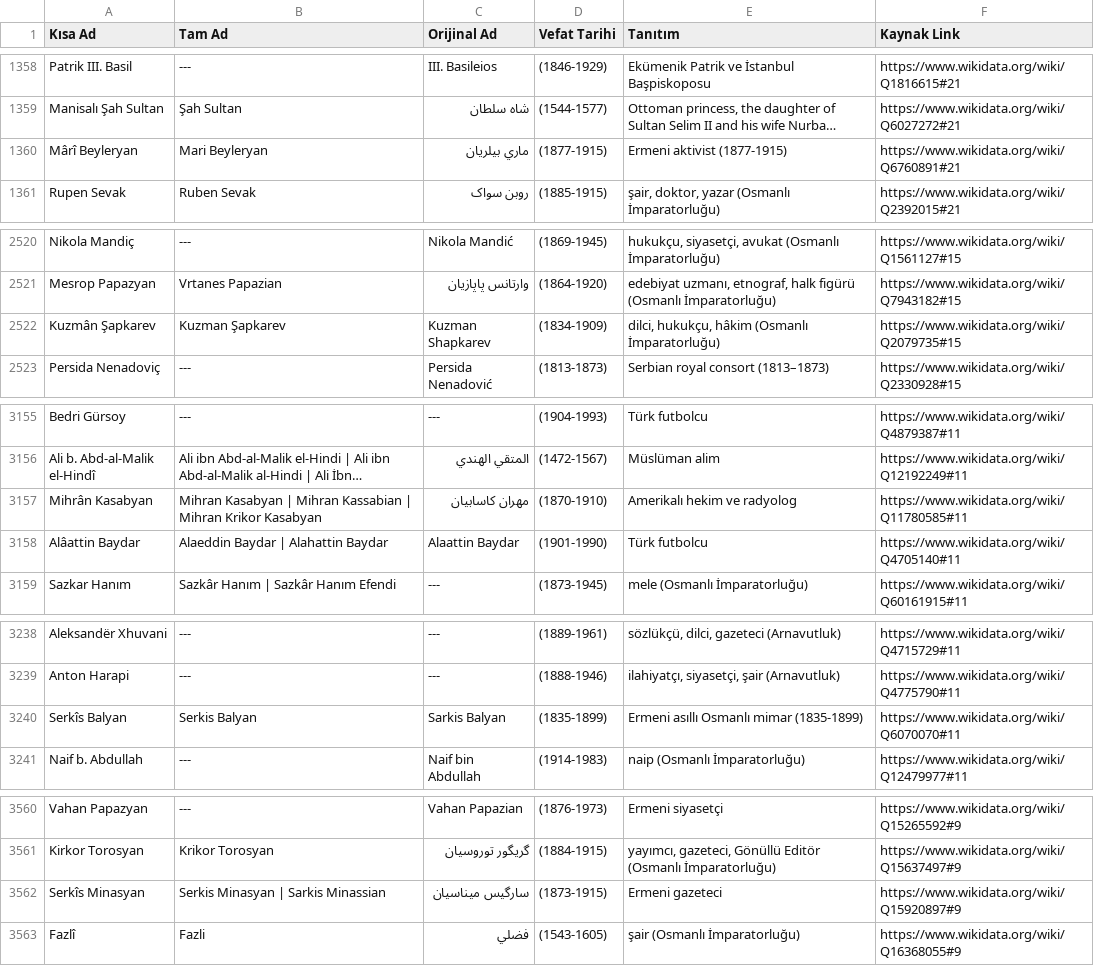
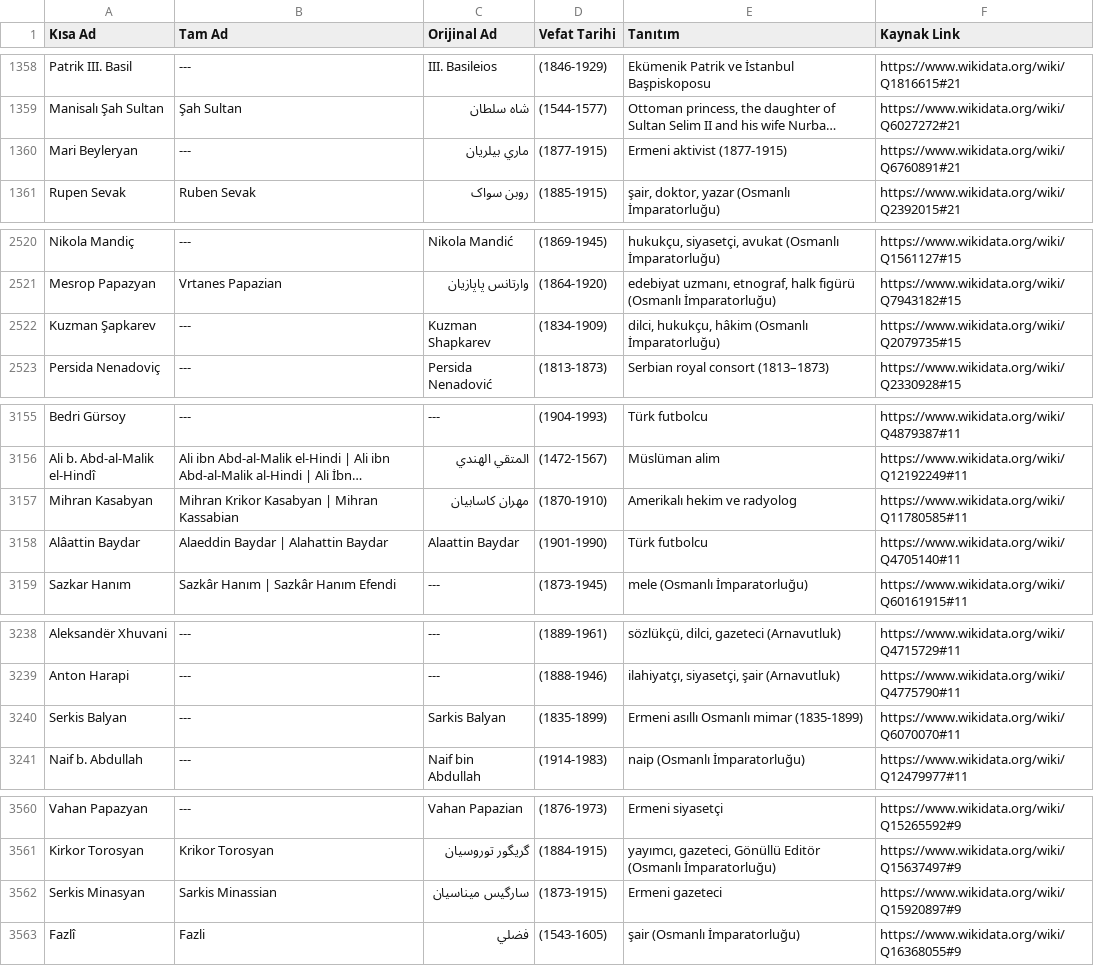
Before and after one commit to apoyraz58-max/vefeyat, a CSV file: data/wikidata/osmanli-turk-tarihi.csv, drawn as a sheet; only a part is shown, gaps mark what is left out; long unchanged cells end in …; the diff covers the shown part only; the diff names each change by its address in the sheet, - before the commit and + after, or states it on an @@ line.

```diff
--- a/data/wikidata/osmanli-turk-tarihi.csv
+++ b/data/wikidata/osmanli-turk-tarihi.csv
-A1360 (Kısa Ad): Mârî Beyleryan
+A1360 (Kısa Ad): Mari Beyleryan
-B1360 (Tam Ad): Mari Beyleryan
+B1360 (Tam Ad): ---
-A2522 (Kısa Ad): Kuzmân Şapkarev
+A2522 (Kısa Ad): Kuzman Şapkarev
-B2522 (Tam Ad): Kuzman Şapkarev
+B2522 (Tam Ad): ---
-A3157 (Kısa Ad): Mihrân Kasabyan
+A3157 (Kısa Ad): Mihran Kasabyan
-B3157 (Tam Ad): Mihran Kasabyan | Mihran Kassabian | Mihran Krikor Kasabyan
+B3157 (Tam Ad): Mihran Krikor Kasabyan | Mihran Kassabian
-A3240 (Kısa Ad): Serkîs Balyan
+A3240 (Kısa Ad): Serkis Balyan
-B3240 (Tam Ad): Serkis Balyan
+B3240 (Tam Ad): ---
-A3562 (Kısa Ad): Serkîs Minasyan
+A3562 (Kısa Ad): Serkis Minasyan
-B3562 (Tam Ad): Serkis Minasyan | Sarkis Minassian
+B3562 (Tam Ad): Sarkis Minassian
```
Also changed, not shown: 4 edited cells elsewhere in this file, data/wikidata/edebiyat.csv, data/wikidata/iktisat-siyaset.csv, 4 other files.
